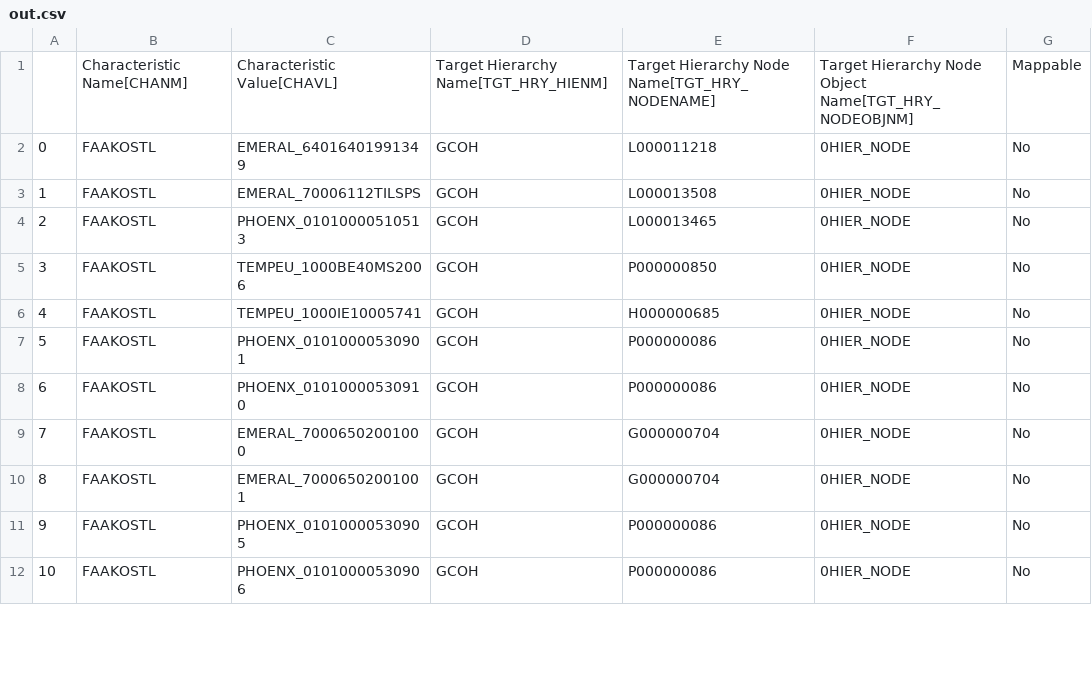
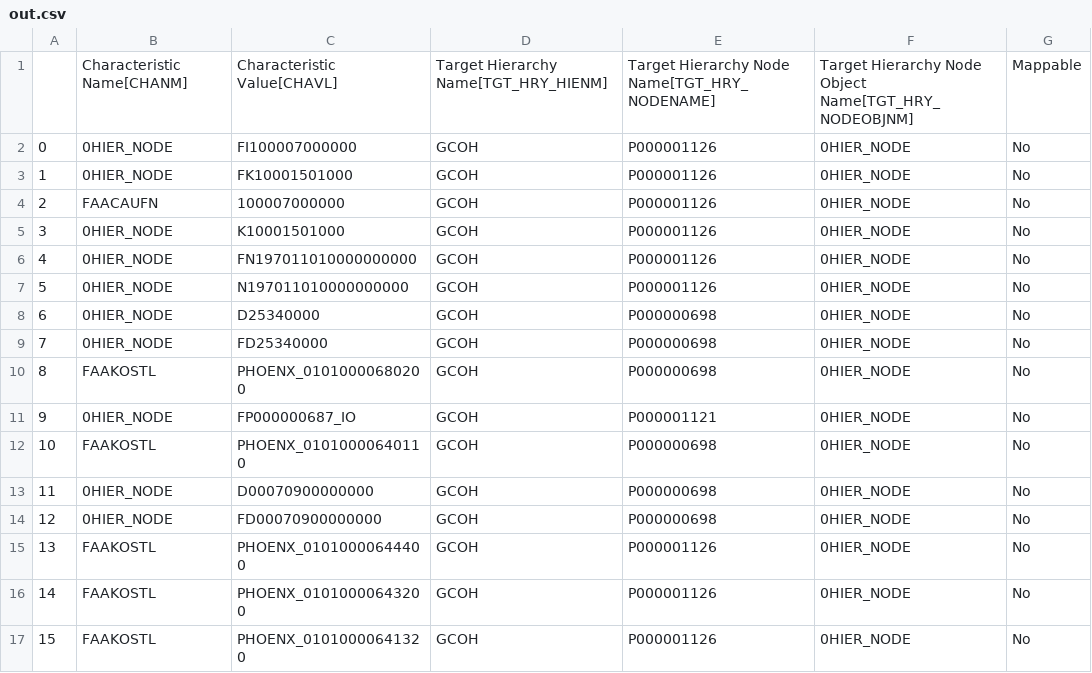
Before and after one commit to violencepierre/GCOH-Tickets-for-Processing, a CSV file: Inputs/out.csv, drawn as a sheet; only a part is shown; addresses are those after the commit; the diff covers the shown part only; the diff names each change by its address in the sheet, - before the commit and + after, or states it on an @@ line.

Commit message:
Update out.csv

```diff
--- a/Inputs/out.csv
+++ b/Inputs/out.csv
+row 2: 0 | 0HIER_NODE | FI100007000000 | GCOH | P000001126 | 0HIER_NODE | No
@@ column A renumbered between rows 3 and 29 @@
-B3: FAAKOSTL
+B3: 0HIER_NODE
-C3: EMERAL_64016401991349
+C3: FK10001501000
-E3: L000011218
+E3: P000001126
-B4: FAAKOSTL
+B4: FAACAUFN
-C4: EMERAL_70006112TILSPS
+C4: 100007000000
-E4: L000013508
+E4: P000001126
-B5: FAAKOSTL
+B5: 0HIER_NODE
-C5: PHOENX_01010000510513
+C5: K10001501000
-E5: L000013465
+E5: P000001126
+row 6: 4 | 0HIER_NODE | FN197011010000000000 | GCOH | P000001126 | 0HIER_NODE | No
+row 7: 5 | 0HIER_NODE | N197011010000000000 | GCOH | P000001126 | 0HIER_NODE | No
-B8:B9: FAAKOSTL
+B8:B9: 0HIER_NODE
-C8: TEMPEU_1000BE40MS2006
+C8: D25340000
-E8: P000000850
+E8: P000000698
-C9: TEMPEU_1000IE10005741
+C9: FD25340000
-E9: H000000685
+E9: P000000698
-C10: PHOENX_01010000530901
+C10: PHOENX_01010000680200
-E10: P000000086
+E10: P000000698
+row 11: 9 | 0HIER_NODE | FP000000687_IO | GCOH | P000001121 | 0HIER_NODE | No
-C12: PHOENX_01010000530910
+C12: PHOENX_01010000640110
-E12: P000000086
+E12: P000000698
-B13: FAAKOSTL
+B13: 0HIER_NODE
-C13: EMERAL_70006502001000
+C13: D00070900000000
-E13: G000000704
+E13: P000000698
+row 14: 12 | 0HIER_NODE | FD00070900000000 | GCOH | P000000698 | 0HIER_NODE | No
-C15: EMERAL_70006502001001
+C15: PHOENX_01010000644400
-E15: G000000704
+E15: P000001126
-C16: PHOENX_01010000530905
+C16: PHOENX_01010000643200
-E16:E17: P000000086
+E16:E17: P000001126
-C17: PHOENX_01010000530906
+C17: PHOENX_01010000641320
```
Also changed, not shown: 9 added rows and 11 edited cells elsewhere in this file.
